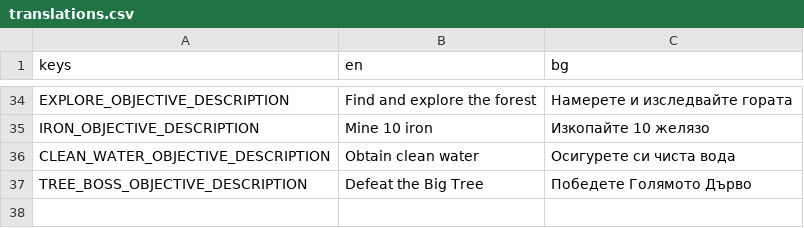
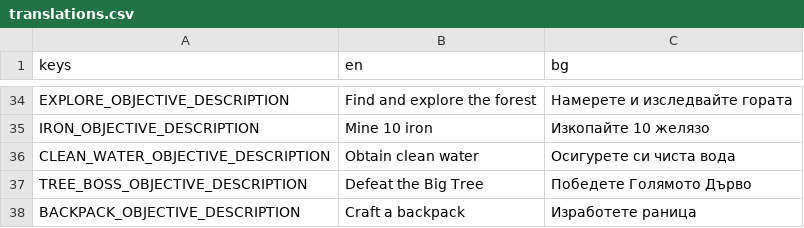
Before and after one commit to KristianNikolov07/stranded-shores, a CSV file: Assets/Locales/translations.csv, drawn as a sheet; only a part is shown, gaps mark what is left out.

Commit message:
Added an indication for how much water is inside a water container, fixed a bug that made the backpack delete inself when unequipped, added an extra objective

```diff
--- a/Assets/Locales/translations.csv
+++ b/Assets/Locales/translations.csv
@@ -37 +37,2 @@ CLEAN_WATER_OBJECTIVE_DESCRIPTION,"Obtain clean water","Осигурете си
 TREE_BOSS_OBJECTIVE_DESCRIPTION,"Defeat the Big Tree","Победете Голямото Дърво"
+BACKPACK_OBJECTIVE_DESCRIPTION,"Craft a backpack","Изработете раница"
```
Also changed, not shown: 22 other files.
